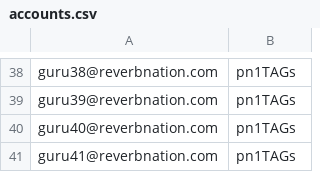
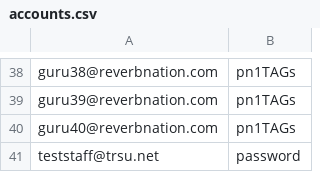
Before and after one commit to ninnroot/schedjuice5, a CSV file: fake_data/accounts.csv, drawn as a sheet; only a part is shown, gaps mark what is left out.

```diff
--- a/fake_data/accounts.csv
+++ b/fake_data/accounts.csv
@@ -40,2 +40,2 @@ guru39@reverbnation.com,pn1TAGs
 guru40@reverbnation.com,pn1TAGs
-guru41@reverbnation.com,pn1TAGs
+teststaff@trsu.net,password
```
Also changed, not shown: fake_data/staffs.csv, 9 other files.
